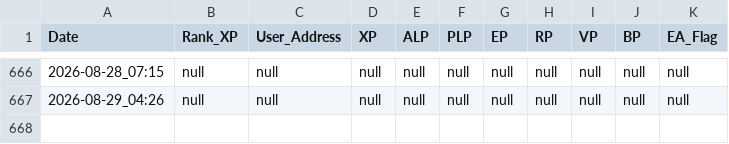
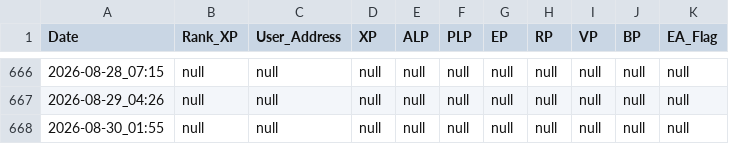
Before and after one commit to wonspacemagic/LXP-L, a CSV file: log.csv, drawn as a sheet; only a part is shown, gaps mark what is left out.

```diff
--- a/log.csv
+++ b/log.csv
@@ -667 +667,2 @@ Date,Rank_XP,User_Address,XP,ALP,PLP,EP,RP,VP,BP,EA_Flag
 2026-08-29_04:26,null,null,null,null,null,null,null,null,null,null
+2026-08-30_01:55,null,null,null,null,null,null,null,null,null,null
```
